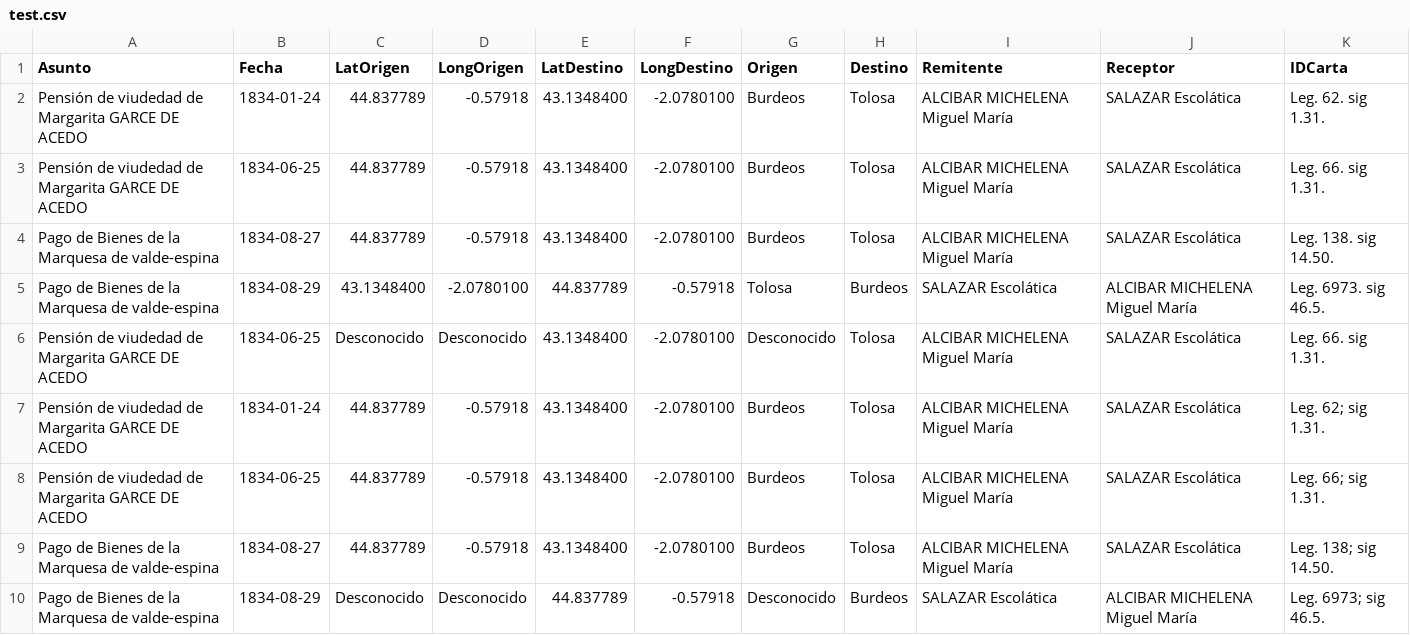
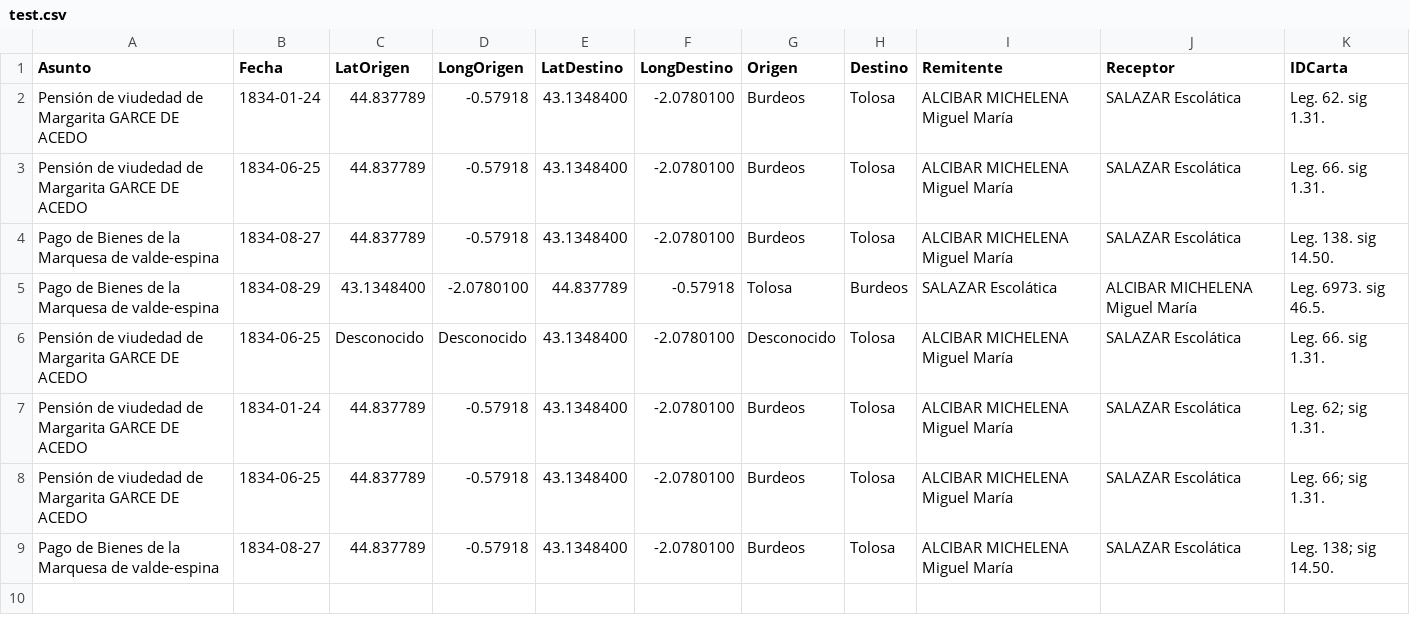
Before and after one commit to halimafarsi/project, a CSV file: test.csv, drawn as a sheet.

Commit message:
Update test.csv

```diff
--- a/test.csv
+++ b/test.csv
@@ -9,2 +9 @@ Pensión de viudedad de Margarita GARCE DE ACEDO,1834-06-25,44.837789,-0.57918,4
 Pago de Bienes de la Marquesa de valde-espina,1834-08-27,44.837789,-0.57918,43.1348400,-2.0780100,Burdeos,Tolosa,ALCIBAR MICHELENA Miguel María,SALAZAR Escolática,Leg. 138; sig 14.50.
-Pago de Bienes de la Marquesa de valde-espina,1834-08-29,Desconocido,Desconocido,44.837789,-0.57918,Desconocido,Burdeos,SALAZAR Escolática,ALCIBAR MICHELENA Miguel María,Leg. 6973; sig 46.5.
```
